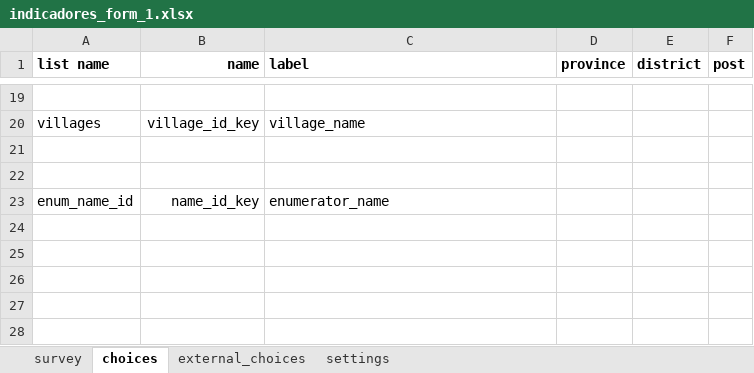
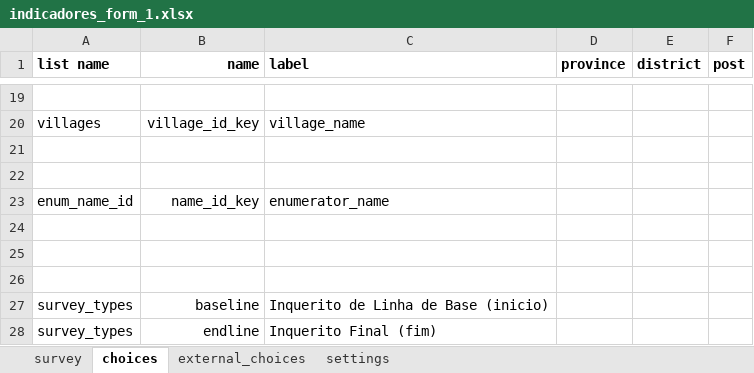
Before and after one commit to TerraFirmaMozambique/odk_forms_ilrg_lamadi, an Excel workbook: xlsx/M&E/indicadores_form_1.xlsx, sheet choices, drawn as a sheet; only a part is shown, gaps mark what is left out; values as stored, in another font and other column widths than the file's, no borders; the diff names each change by its address in the sheet, - before the commit and + after, or states it on an @@ line.

```diff
--- a/xlsx/M&E/indicadores_form_1.xlsx (sheet choices)
+++ b/xlsx/M&E/indicadores_form_1.xlsx (sheet choices)
+row 24: (empty)
+row 25: (empty)
+row 26: (empty)
+row 27: survey_types | baseline | Inquerito de Linha de Base (inicio)
+row 28: survey_types | endline | Inquerito Final (fim)
```
Also changed, not shown: sheet survey, sheet settings, xlsx/M&E/indicadores_form_2.xlsx, xlsx/M&E/indicadores_form_3.xlsx, 7 other files.
